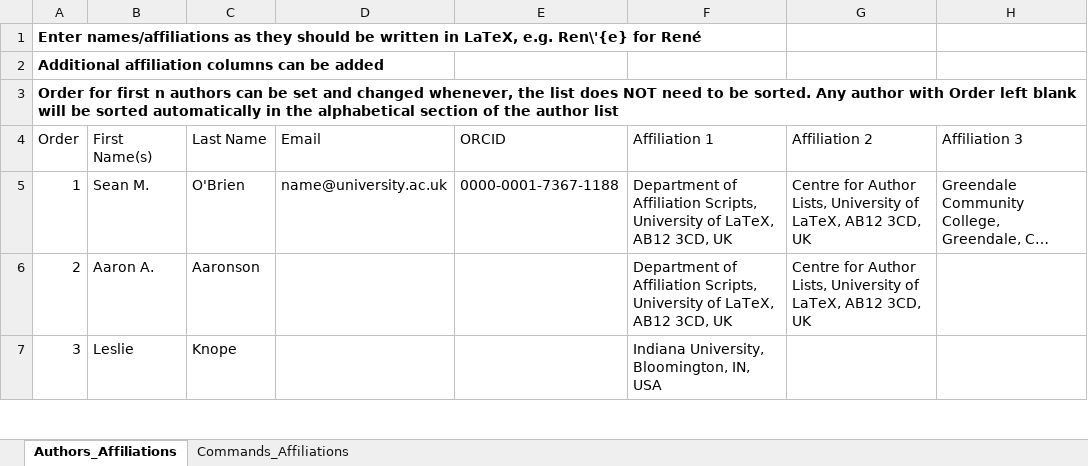
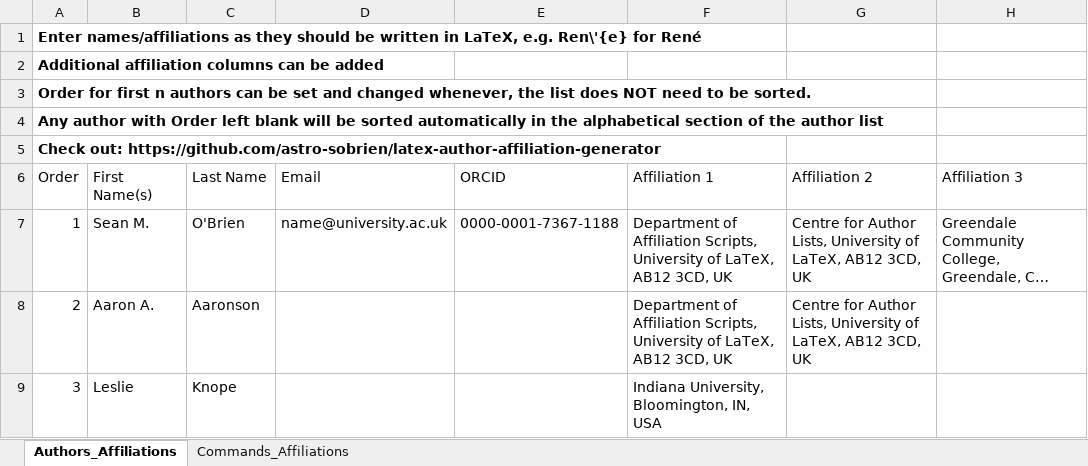
Before and after one commit to astro-sobrien/latex-author-affiliation-generator, an Excel workbook: author-affiliation-example.xlsx, sheet Authors_Affiliations, drawn as a sheet; only a part is shown; long unchanged cells end in …; values as stored, in another font and other column widths than the file's, no borders; charts and pictures not drawn; the diff names each change by its address in the sheet, - before the commit and + after, or states it on an @@ line.

```diff
--- a/author-affiliation-example.xlsx (sheet Authors_Affiliations)
+++ b/author-affiliation-example.xlsx (sheet Authors_Affiliations)
-A3 (Order): …be sorted. Any author with Order left blank will be sorted automatically in the alphabetical section of the author list
+A3 (Order): …be sorted.
+row 4: Any author with Order left blank will be sorted automatically in the alphabetical section of the author list
+row 5: Check out: https://github.com/astro-sobrien/latex-author-affiliation-generator
```
Also changed, not shown: formulas that keep their value, 4 other files.
